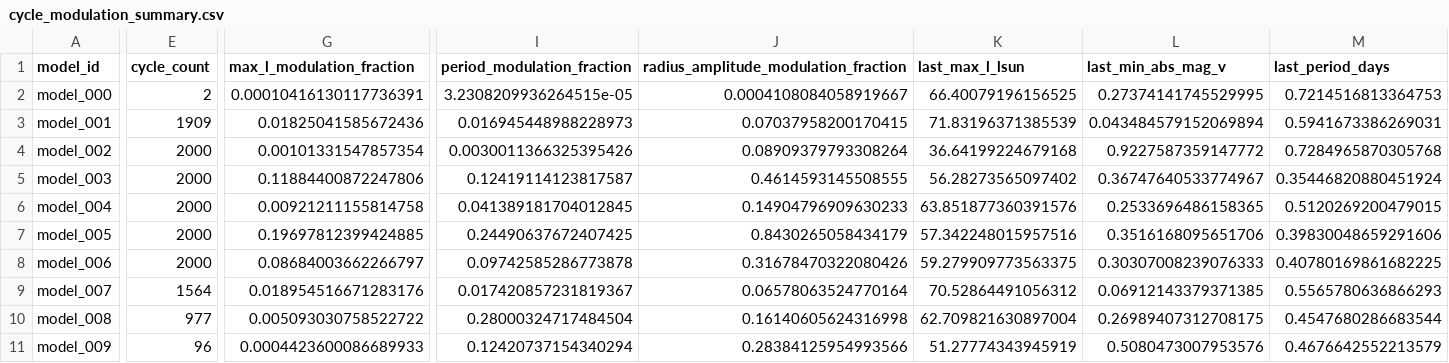
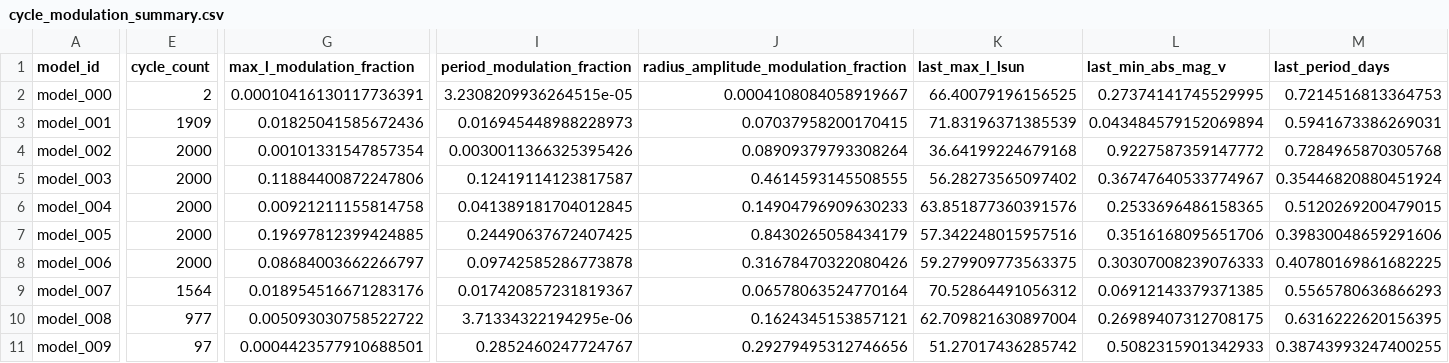
Before and after one commit to earlbellinger/earlbellinger.github.io, a CSV file: apps/kappa/metadata/cycle_modulation_summary.csv, drawn as a sheet; only a part is shown, gaps mark what is left out; the diff covers the shown part only; the diff names each change by its address in the sheet, - before the commit and + after, or states it on an @@ line.

```diff
--- a/apps/kappa/metadata/cycle_modulation_summary.csv
+++ b/apps/kappa/metadata/cycle_modulation_summary.csv
-I10 (period_modulation_fraction): 0.28000324717484504
+I10 (period_modulation_fraction): 3.71334322194295e-06
-J10: 0.16140605624316998
+J10: 0.1624345153857121
-M10 (last_period_days): 0.4547680286683544
+M10 (last_period_days): 0.6316222620156395
-E11 (cycle_count): 96
+E11 (cycle_count): 97
-G11 (max_l_modulation_fraction): 0.0004423600086689933
+G11 (max_l_modulation_fraction): 0.0004423577910688501
-I11 (period_modulation_fraction): 0.12420737154340294
+I11 (period_modulation_fraction): 0.2852460247724767
-J11: 0.28384125954993566
+J11: 0.29279495312746656
-K11 (last_max_l_lsun): 51.27774343945919
+K11 (last_max_l_lsun): 51.27017436285742
-L11 (last_min_abs_mag_v): 0.5080473007953576
+L11 (last_min_abs_mag_v): 0.5082315901342933
-M11 (last_period_days): 0.4676642552213579
+M11 (last_period_days): 0.38743993247400255
```
Also changed, not shown: 1 edited cell elsewhere in this file, apps/kappa/metadata/convergence_summary_last100.csv, 17 other files.
